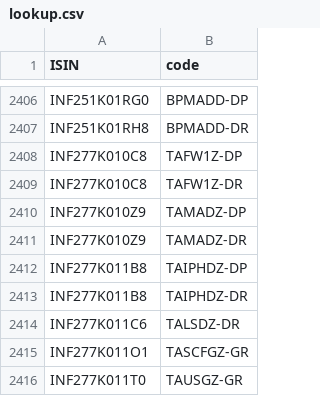
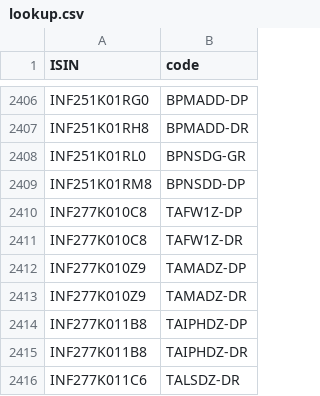
Before and after one commit to captn3m0/mf.captnemo.in, a CSV file: _data/lookup.csv, drawn as a sheet; only a part is shown, gaps mark what is left out; the shorter side is filled out with more unchanged rows.

```diff
--- a/_data/lookup.csv
+++ b/_data/lookup.csv
@@ -2407,2 +2407,4 @@ ISIN,code
 "INF251K01RH8","BPMADD-DR"
+"INF251K01RL0","BPNSDG-GR"
+"INF251K01RM8","BPNSDD-DP"
 "INF277K010C8","TAFW1Z-DP"
```
Also changed, not shown: 1 other file.
